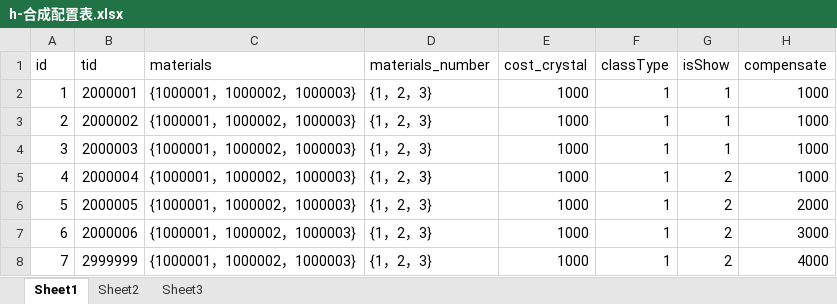
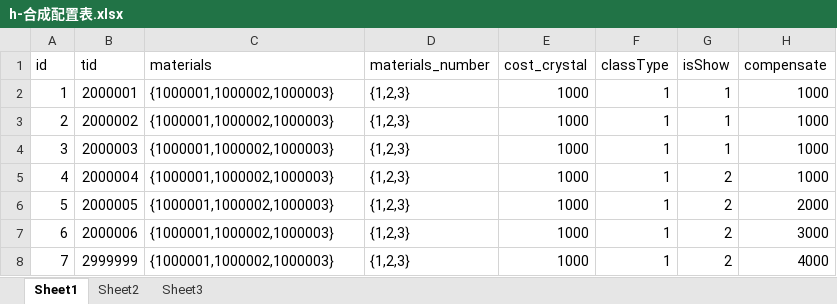
Before and after one commit to a1321253646/ourGame, an Excel workbook: other/配置表/h-合成配置表.xlsx, sheet Sheet1, drawn as a sheet; values as stored, in another font and other column widths than the file's, no borders; the diff names each change by its address in the sheet, - before the commit and + after, or states it on an @@ line.

```diff
--- a/other/配置表/h-合成配置表.xlsx (sheet Sheet1)
+++ b/other/配置表/h-合成配置表.xlsx (sheet Sheet1)
-C2:C8 (materials): {1000001，1000002，1000003}
+C2:C8 (materials): {1000001,1000002,1000003}
-D2:D8 (materials_number): {1，2，3}
+D2:D8 (materials_number): {1,2,3}
```
Also changed, not shown: other/配置表/g-怪物配置表.xlsx, 21 other files.
